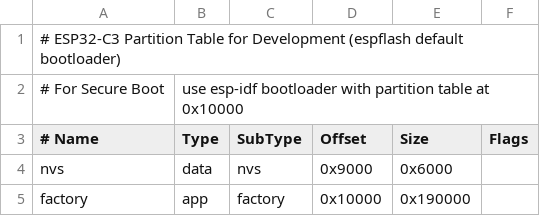
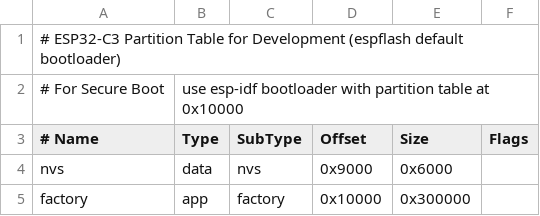
Before and after one commit to Babu12345/wifi_display, a CSV file: main/partitions.csv, drawn as a sheet.

Commit message:
Update partition

```diff
--- a/main/partitions.csv
+++ b/main/partitions.csv
@@ -4,2 +4,2 @@
 nvs,      data, nvs,     0x9000,   0x6000,
-factory,  app,  factory, 0x10000,  0x190000,
+factory,  app,  factory, 0x10000,  0x300000,
```
